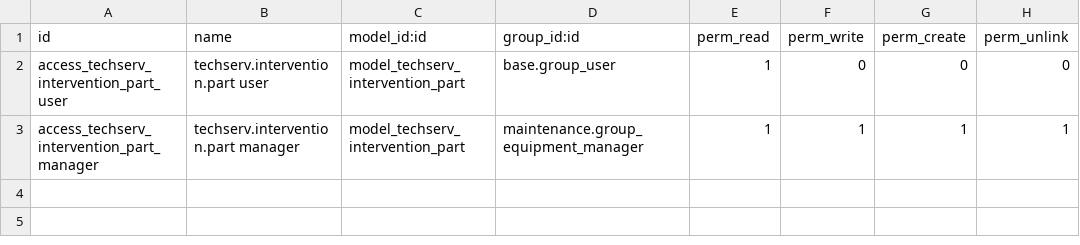
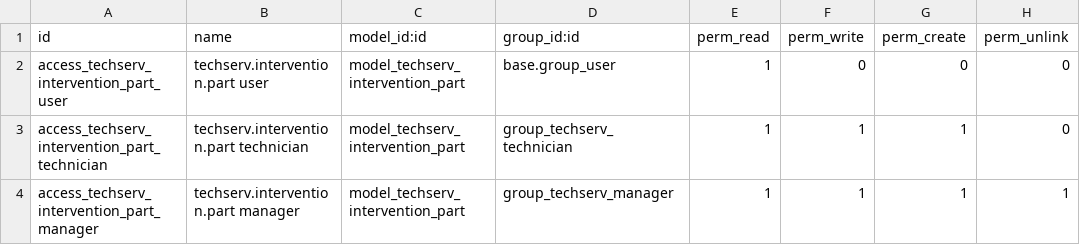
Before and after one commit to heyitsaymen/techserv-odoo, a CSV file: techserv_intervention/security/ir.model.access.csv, drawn as a sheet.

Commit message:
Sécurité : groupes Technicien / Responsable, règles d'accès et contrôles serveur
- groupes Odoo 19 (res.groups.privilege) ; le responsable implique le technicien,
  le responsable Maintenance et la facturation
- règles globales : le technicien ne voit que ses interventions (user_id) et
  ne peut rien supprimer (les ACL et règles de groupe standard s'additionnent)
- équipements clients lisibles par les utilisateurs internes
- contrôles Python : annuler, rouvrir, supprimer, facturer réservés au responsable ;
  clôture impossible sans signature
- règle multi-société pour le nouveau modèle de pièces

```diff
--- a/techserv_intervention/security/ir.model.access.csv
+++ b/techserv_intervention/security/ir.model.access.csv
@@ -2,2 +2,3 @@ id,name,model_id:id,group_id:id,perm_read,perm_write,perm_create,perm_unlink
 access_techserv_intervention_part_user,techserv.intervention.part user,model_techserv_intervention_part,base.group_user,1,0,0,0
-access_techserv_intervention_part_manager,techserv.intervention.part manager,model_techserv_intervention_part,maintenance.group_equipment_manager,1,1,1,1
+access_techserv_intervention_part_technician,techserv.intervention.part technician,model_techserv_intervention_part,group_techserv_technician,1,1,1,0
+access_techserv_intervention_part_manager,techserv.intervention.part manager,model_techserv_intervention_part,group_techserv_manager,1,1,1,1
```
Also changed, not shown: 8 other files.
